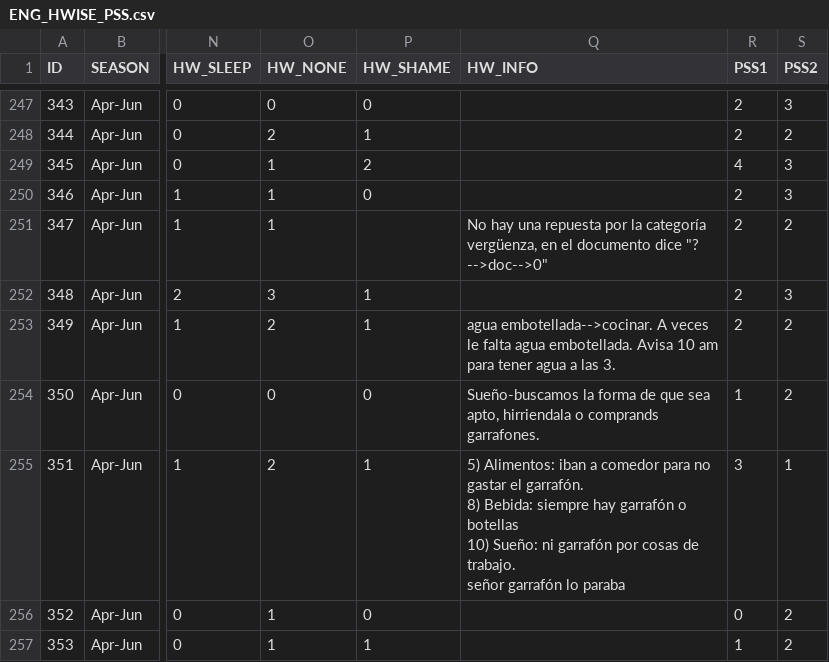
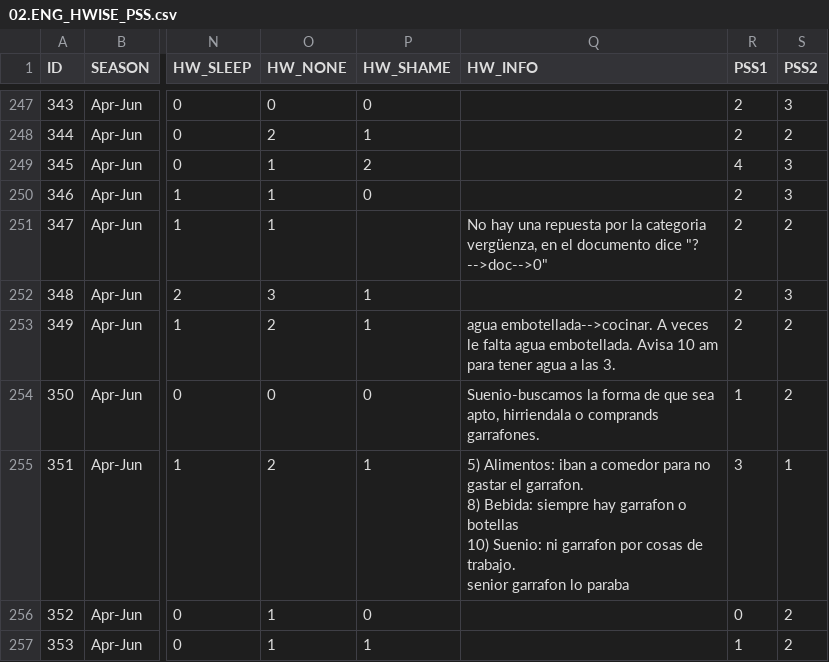
Before and after one commit to lasisilab/QUAIL-Mex, a CSV file: data/02.ENG_HWISE_PSS.csv (was data/ENG_HWISE_PSS.csv), drawn as a sheet; only a part is shown, gaps mark what is left out; ↵ is a line break in a cell; the diff covers the shown part only; the diff names each change by its address in the sheet, - before the commit and + after, or states it on an @@ line.

```diff
--- a/data/ENG_HWISE_PSS.csv
+++ b/data/02.ENG_HWISE_PSS.csv
-Q251 (HW_INFO): …por la categoría vergüenza, en…
+Q251 (HW_INFO): …por la categoria vergüenza, en…
-Q254 (HW_INFO): Sueño-buscamos la forma…
+Q254 (HW_INFO): Suenio-buscamos la forma…
-Q255 (HW_INFO): …gastar el garrafón. ↵ 8) Bebida: siempre hay garrafón o botellas ↵ 10) Sueño: ni garrafón por cosas de trabajo. ↵ señor garrafón lo paraba
+Q255 (HW_INFO): …gastar el garrafon. ↵ 8) Bebida: siempre hay garrafon o botellas ↵ 10) Suenio: ni garrafon por cosas de trabajo. ↵ senior garrafon lo paraba
```
Also changed, not shown: 74 edited cells elsewhere in this file, 1 other file.
